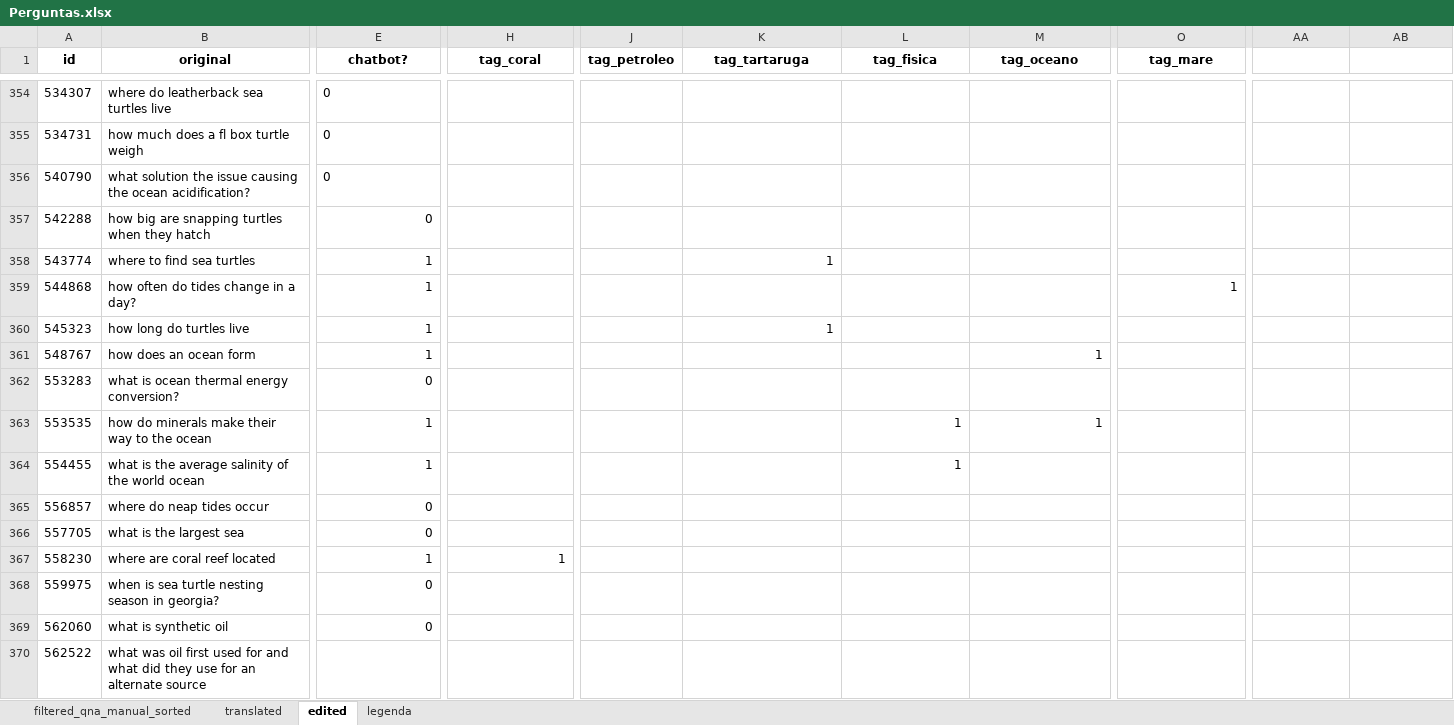
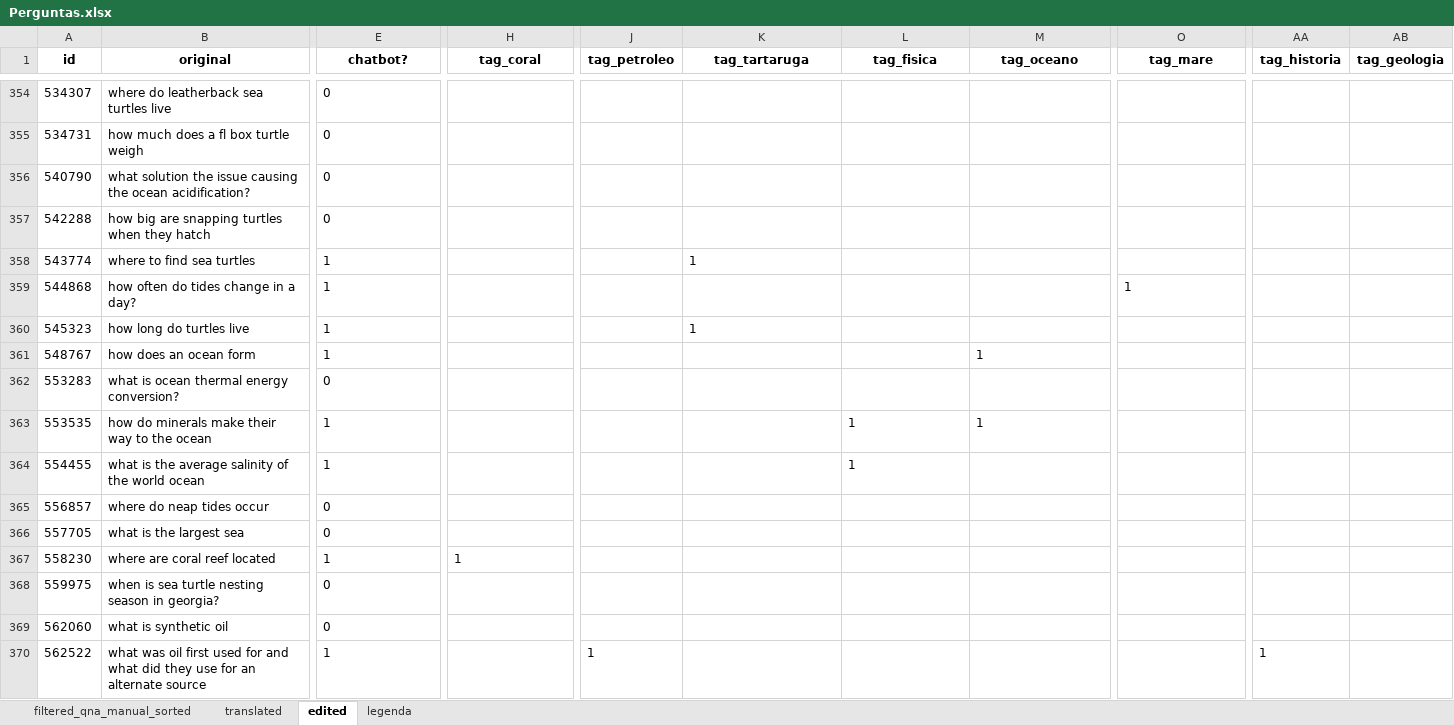
Before and after one commit to VictBenito/chatbot-Victor-Paulo, an Excel workbook: results/Perguntas.xlsx, sheet edited, drawn as a sheet; only a part is shown, gaps mark what is left out; values as stored, in another font and other column widths than the file's, no borders; the diff covers the shown part only; the diff names each change by its address in the sheet, - before the commit and + after, or states it on an @@ line.

```diff
--- a/results/Perguntas.xlsx (sheet edited)
+++ b/results/Perguntas.xlsx (sheet edited)
-AA1: (empty)
+AA1: tag_historia
-AB1: (empty)
+AB1: tag_geologia
-E357:E369 alignment: right
+E357:E369 alignment: left
-K358 alignment: right
+K358 alignment: left
-O359 alignment: right
+O359 alignment: left
-K360 alignment: right
+K360 alignment: left
-M361 alignment: right
+M361 alignment: left
-L363:M363 alignment: right
+L363:M363 alignment: left
-L364 alignment: right
+L364 alignment: left
-H367 alignment: right
+H367 alignment: left
-E370 (chatbot?): (empty)
+E370 (chatbot?): 1
-J370 (tag_petroleo): (empty)
+J370 (tag_petroleo): 1
-AA370 (tag_historia): (empty)
+AA370 (tag_historia): 1
```
Also changed, not shown: 223 edited cells elsewhere in this sheet, sheet filtered_qna_manual_sorted, sheet translated.
